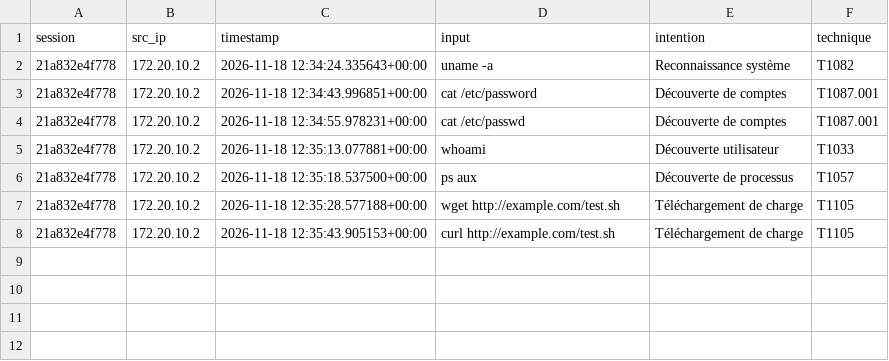
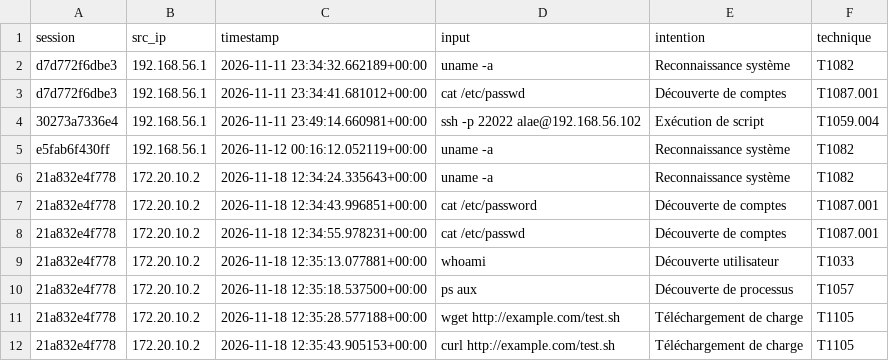
Before and after one commit to 4lae-codes/projet-honeypot-files, a CSV file: analyse/preuves/commandes-classees-reel.csv, drawn as a sheet.

Commit message:
Analyse complete, matrice avec T1046

```diff
--- a/analyse/preuves/commandes-classees-reel.csv
+++ b/analyse/preuves/commandes-classees-reel.csv
@@ -1,2 +1,6 @@
 session,src_ip,timestamp,input,intention,technique
+d7d772f6dbe3,192.168.56.1,2026-11-11 23:34:32.662189+00:00,uname -a,Reconnaissance système,T1082
+d7d772f6dbe3,192.168.56.1,2026-11-11 23:34:41.681012+00:00,cat /etc/passwd,Découverte de comptes,T1087.001
+30273a7336e4,192.168.56.1,2026-11-11 23:49:14.660981+00:00,ssh -p 22022 alae@192.168.56.102,Exécution de script,T1059.004
+e5fab6f430ff,192.168.56.1,2026-11-12 00:16:12.052119+00:00,uname -a,Reconnaissance système,T1082
 21a832e4f778,172.20.10.2,2026-11-18 12:34:24.335643+00:00,uname -a,Reconnaissance système,T1082
```
Also changed, not shown: 10 other files.
